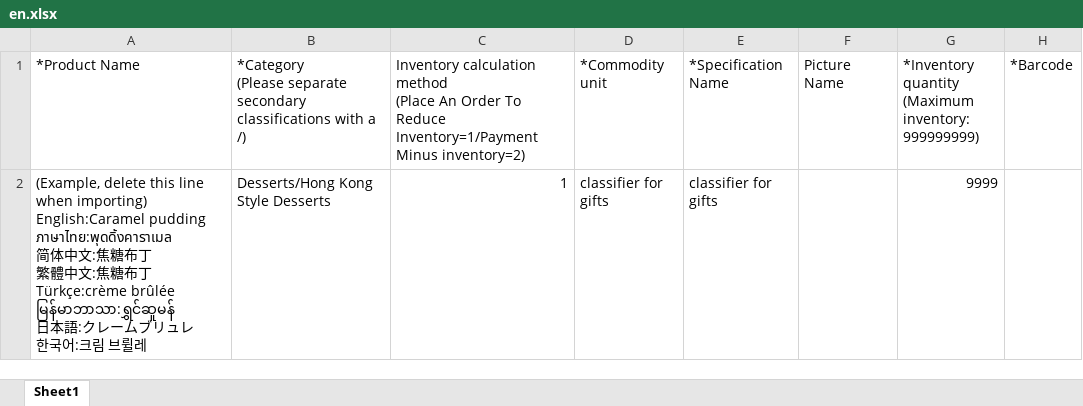
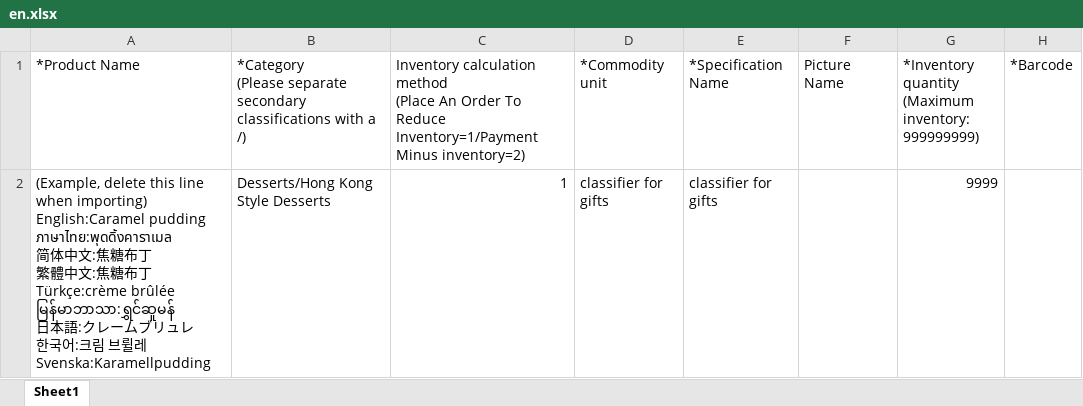
Before and after one commit to hitosea/ttpos-server-go, an Excel workbook: admin/public/imports/product/en.xlsx, sheet Sheet1, drawn as a sheet; only a part is shown; values as stored, in another font and other column widths than the file's, no borders; ↵ is a line break in a cell; the diff names each change by its address in the sheet, - before the commit and + after, or states it on an @@ line.

```diff
--- a/admin/public/imports/product/en.xlsx (sheet Sheet1)
+++ b/admin/public/imports/product/en.xlsx (sheet Sheet1)
-A2 (*Product Name): …륄레
+A2 (*Product Name): …륄레 ↵ Svenska:Karamellpudding
```
Also changed, not shown: admin/public/imports/product/ja.xlsx, admin/public/imports/product/my.xlsx, 6 other files.
